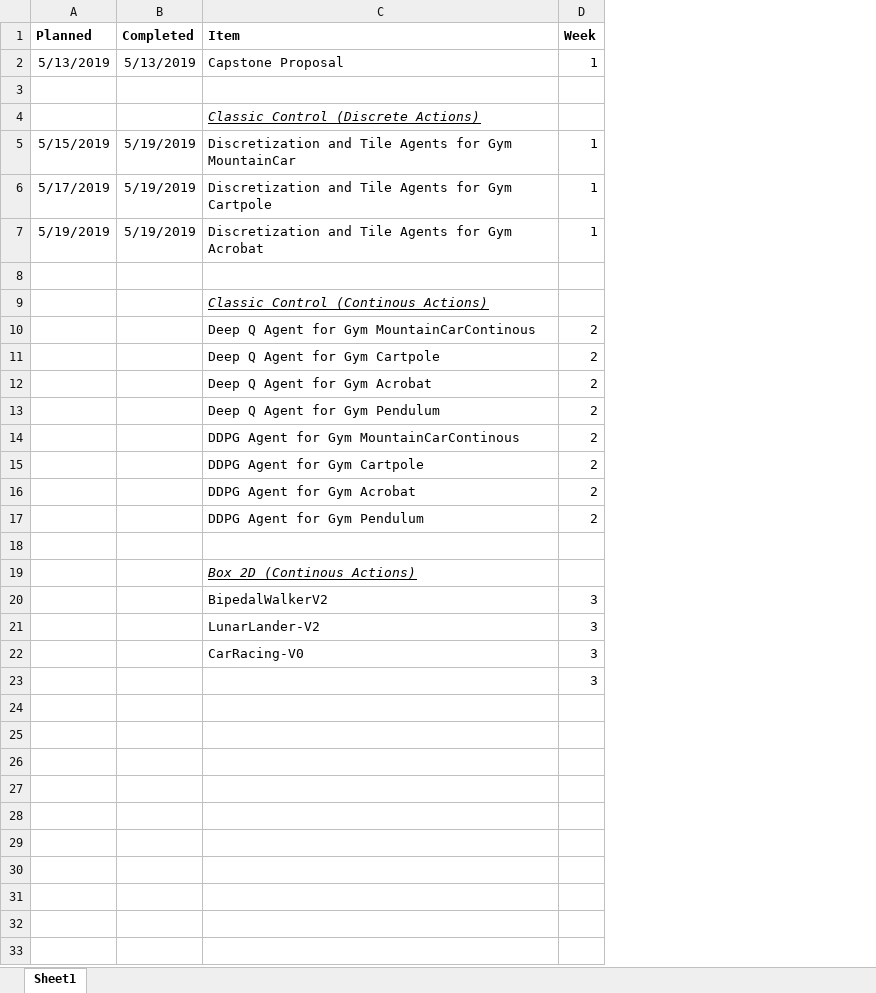
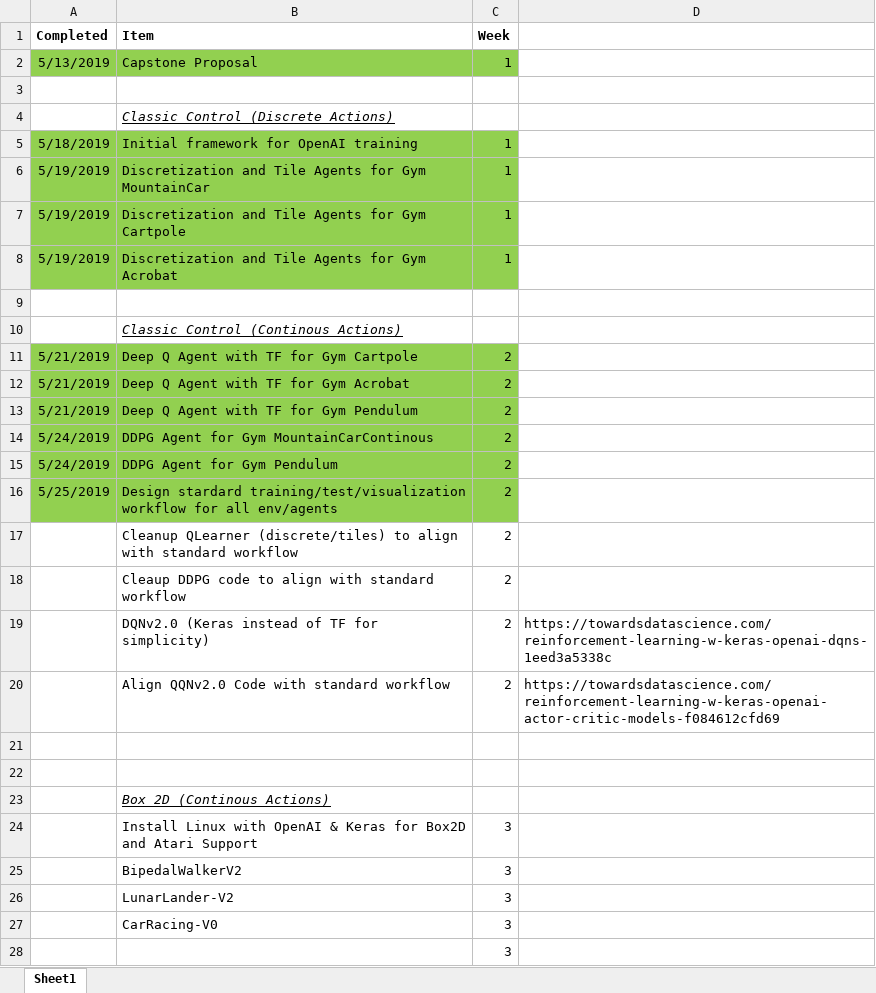
Before and after one commit to smmuzza/CapstoneProjectMLNanoDegree, an Excel workbook: Schedule.xlsx, sheet Sheet1, drawn as a sheet; values as stored, in another font and other column widths than the file's, no borders; removed rows and columns are numbered as before the commit, all else as after; the diff names each change by its address in the sheet, - before the commit and + after, or states it on an @@ line.

Commit message:
added more details to schedule

```diff
--- a/Schedule.xlsx (sheet Sheet1)
+++ b/Schedule.xlsx (sheet Sheet1)
-column A (Planned), rows 2-7: 5/13/2019 |  |  | 5/15/2019 | 5/17/2019 | 5/19/2019
+column D, empty
-A2:C2 fill: none
+A2:C2 fill: #92D050
+row 5: 5/18/2019 | Initial framework for OpenAI training | 1
-A6:C8 fill: none
+A6:C8 fill: #92D050
-row 10:  |  | Deep Q Agent for Gym MountainCarContinous | 2
-A11:A13 (Completed): (empty)
+A11:A13 (Completed): 5/21/2019
-A11:C14 fill: none
+A11:C14 fill: #92D050
-B11 (Item): Deep Q Agent for Gym Cartpole
+B11 (Item): Deep Q Agent with TF for Gym Cartpole
-B12 (Item): Deep Q Agent for Gym Acrobat
+B12 (Item): Deep Q Agent with TF for Gym Acrobat
-B13 (Item): Deep Q Agent for Gym Pendulum
+B13 (Item): Deep Q Agent with TF for Gym Pendulum
-A14 (Completed): (empty)
+A14 (Completed): 5/24/2019
-row 15:  |  | DDPG Agent for Gym Cartpole | 2
-row 16:  |  | DDPG Agent for Gym Acrobat | 2
-A15 (Completed): (empty)
+A15 (Completed): 5/24/2019
-A15:C15 fill: none
+A15:C15 fill: #92D050
+row 16: 5/25/2019 | Design stardard training/test/visualization workflow for all env/agents | 2
+row 17:  | Cleanup QLearner (discrete/tiles) to align with standard workflow | 2
+row 18:  | Cleaup DDPG code to align with standard workflow | 2
+row 19:  | DQNv2.0 (Keras instead of TF for simplicity) | 2 | https://towardsdatascience.com/reinforcement-learning-w-keras-openai-dqns-1eed3a5338c
+row 20:  | Align QQNv2.0 Code with standard workflow | 2 | https://towardsdatascience.com/reinforcement-learning-w-keras-openai-actor-critic-models-f084612cfd69
+row 21: (empty)
+row 24:  | Install Linux with OpenAI & Keras for Box2D and Atari Support | 3
```
Also changed, not shown: 4 other files.
